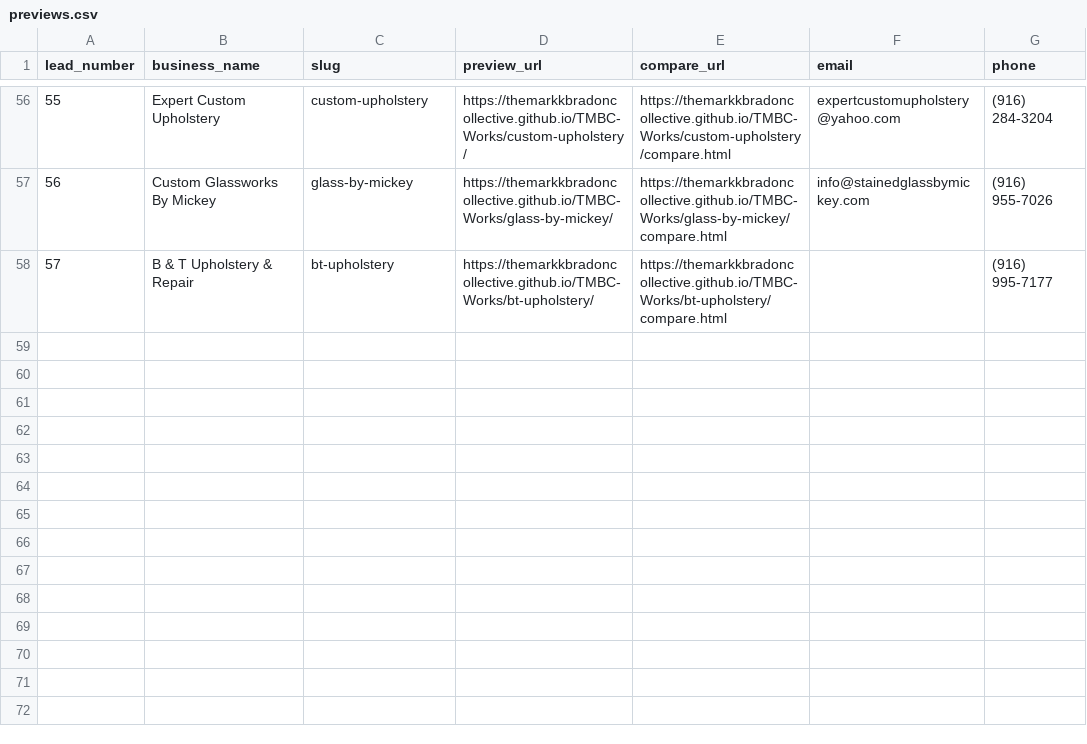
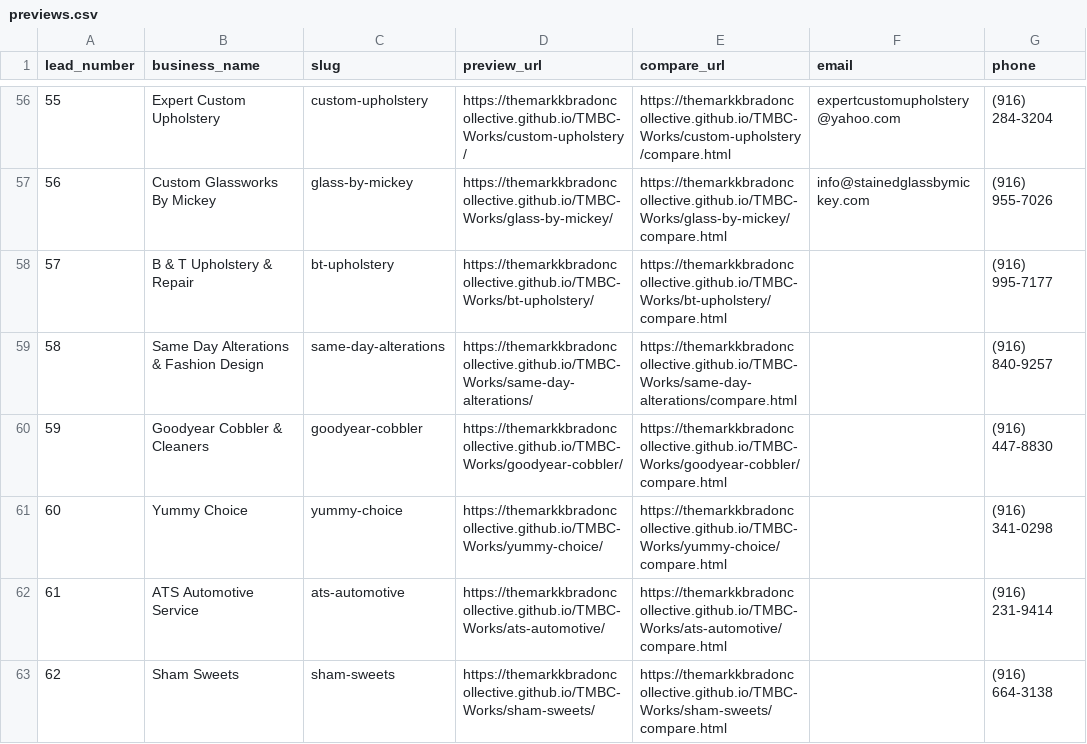
Before and after one commit to TheMarkkBradonCollective/TMBC-Works, a CSV file: previews.csv, drawn as a sheet; only a part is shown, gaps mark what is left out; the diff names each change by its address in the sheet, - before the commit and + after, or states it on an @@ line.

```diff
--- a/previews.csv
+++ b/previews.csv
+row 59: 58 | Same Day Alterations & Fashion Design | same-day-alterations | https://themarkkbradoncollective.github.io/TMBC-Works/same-day-alterations/ | https://themarkkbradoncollective.github.io/TMBC-Works/same-day-alterations/compare.html |  | (916) 840-9257
+row 60: 59 | Goodyear Cobbler & Cleaners | goodyear-cobbler | https://themarkkbradoncollective.github.io/TMBC-Works/goodyear-cobbler/ | https://themarkkbradoncollective.github.io/TMBC-Works/goodyear-cobbler/compare.html |  | (916) 447-8830
+row 61: 60 | Yummy Choice | yummy-choice | https://themarkkbradoncollective.github.io/TMBC-Works/yummy-choice/ | https://themarkkbradoncollective.github.io/TMBC-Works/yummy-choice/compare.html |  | (916) 341-0298
+row 62: 61 | ATS Automotive Service | ats-automotive | https://themarkkbradoncollective.github.io/TMBC-Works/ats-automotive/ | https://themarkkbradoncollective.github.io/TMBC-Works/ats-automotive/compare.html |  | (916) 231-9414
+row 63: 62 | Sham Sweets | sham-sweets | https://themarkkbradoncollective.github.io/TMBC-Works/sham-sweets/ | https://themarkkbradoncollective.github.io/TMBC-Works/sham-sweets/compare.html |  | (916) 664-3138
```
Also changed, not shown: leads.csv, 23 other files.
